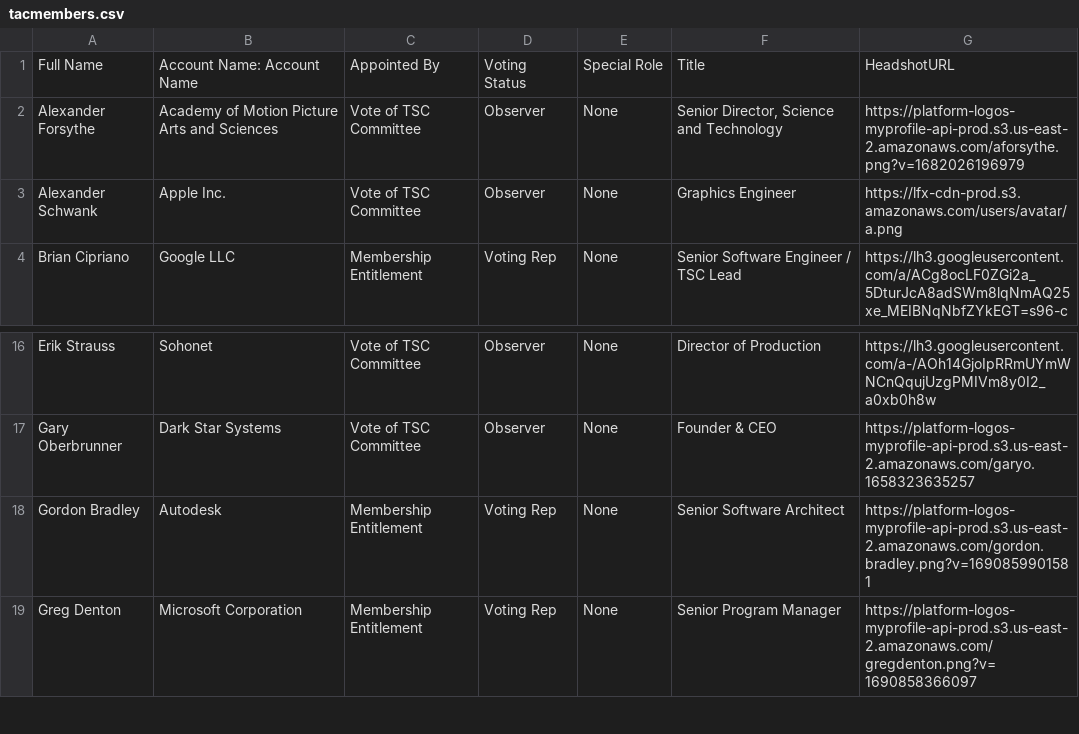
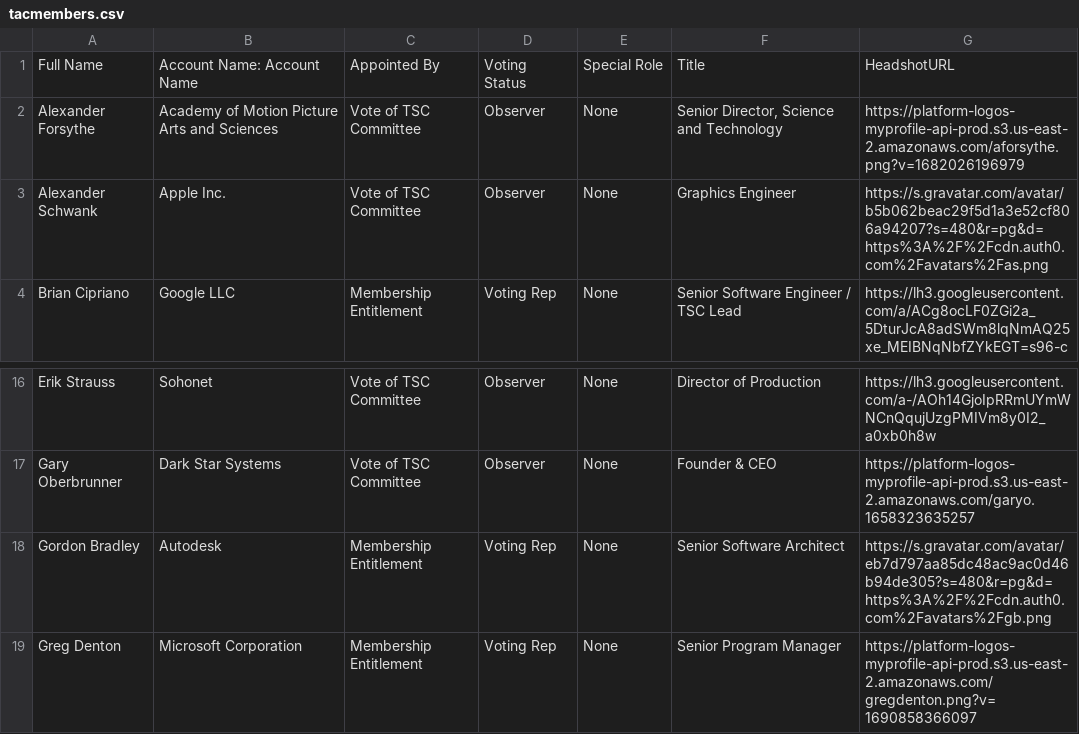
Before and after one commit to AcademySoftwareFoundation/tac, a CSV file: _data/tacmembers.csv, drawn as a sheet; only a part is shown, gaps mark what is left out.

```diff
--- a/_data/tacmembers.csv
+++ b/_data/tacmembers.csv
@@ -2,3 +2,3 @@ Full Name,Account Name: Account Name,Appointed By,Voting Status,Special Role,Tit
 Alexander Forsythe,Academy of Motion Picture Arts and Sciences,Vote of TSC Committee,Observer,None,"Senior Director, Science and Technology",https://platform-logos-myprofile-api-prod.s3.us-east-2.amazonaws.com/aforsythe.png?v=1682026196979
-Alexander Schwank,Apple Inc.,Vote of TSC Committee,Observer,None,Graphics Engineer,https://lfx-cdn-prod.s3.amazonaws.com/users/avatar/a.png
+Alexander Schwank,Apple Inc.,Vote of TSC Committee,Observer,None,Graphics Engineer,https://s.gravatar.com/avatar/b5b062beac29f5d1a3e52cf806a94207?s=480&r=pg&d=https%3A%2F%2Fcdn.auth0.com%2Favatars%2Fas.png
 Brian Cipriano,Google LLC,Membership Entitlement,Voting Rep,None,Senior Software Engineer / TSC Lead,https://lh3.googleusercontent.com/a/ACg8ocLF0ZGi2a_5DturJcA8adSWm8lqNmAQ25xe_MEIBNqNbfZYkEGT=s96-c
@@ -17,3 +17,3 @@ Erik Strauss,Sohonet,Vote of TSC Committee,Observer,None,Director of Production,
 Gary Oberbrunner,Dark Star Systems,Vote of TSC Committee,Observer,None,Founder & CEO,https://platform-logos-myprofile-api-prod.s3.us-east-2.amazonaws.com/garyo.1658323635257
-Gordon Bradley,Autodesk,Membership Entitlement,Voting Rep,None,Senior Software Architect,https://platform-logos-myprofile-api-prod.s3.us-east-2.amazonaws.com/gordon.bradley.png?v=1690859901581
+Gordon Bradley,Autodesk,Membership Entitlement,Voting Rep,None,Senior Software Architect,https://s.gravatar.com/avatar/eb7d797aa85dc48ac9ac0d46b94de305?s=480&r=pg&d=https%3A%2F%2Fcdn.auth0.com%2Favatars%2Fgb.png
 Greg Denton,Microsoft Corporation,Membership Entitlement,Voting Rep,None,Senior Program Manager,https://platform-logos-myprofile-api-prod.s3.us-east-2.amazonaws.com/gregdenton.png?v=1690858366097
```
Also changed, not shown: _data/meeting-agenda-items.csv.
